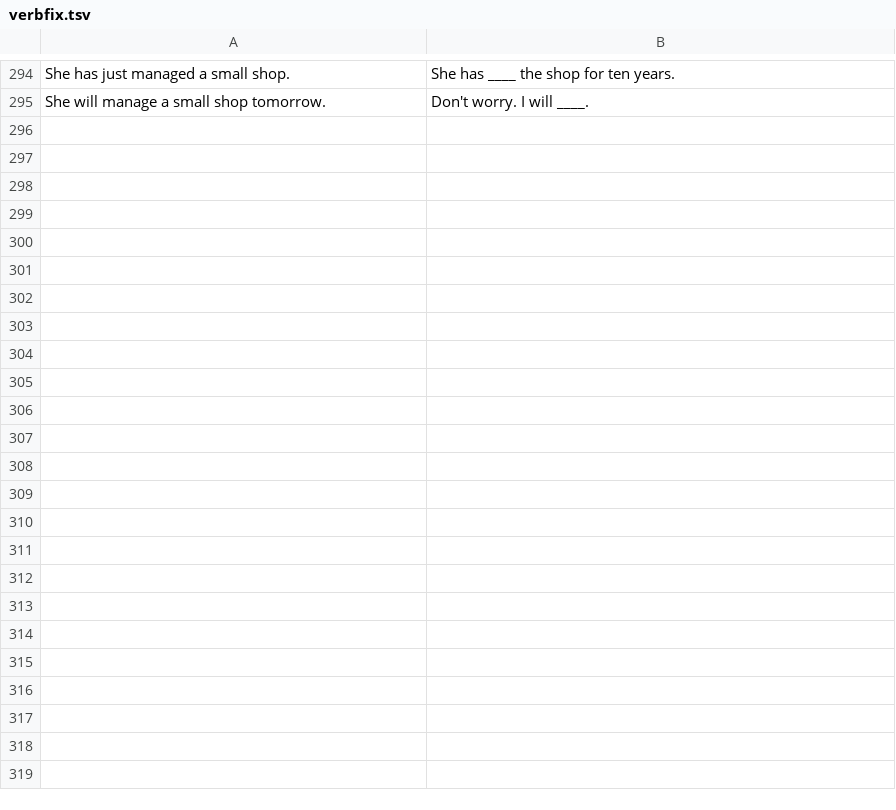
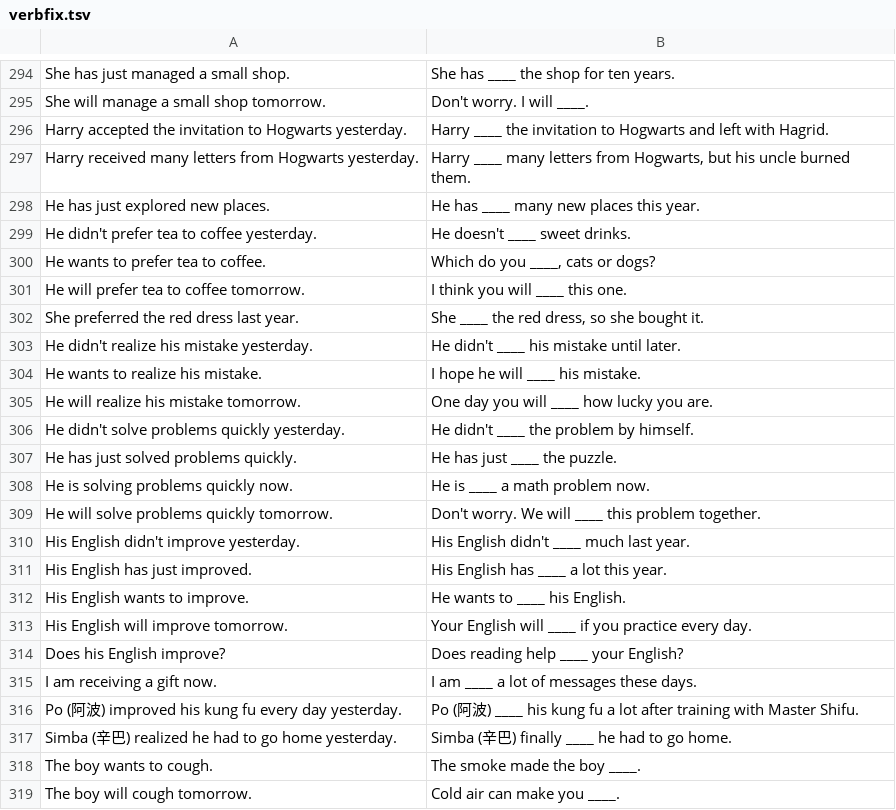
Before and after one commit to Nian-zu/904ENGVOC, a TSV file: tools/zh/verbfix.tsv, drawn as a sheet; only a part is shown, gaps mark what is left out.

```diff
--- a/tools/zh/verbfix.tsv
+++ b/tools/zh/verbfix.tsv
@@ -295 +295,25 @@ She has just managed a small shop.	She has ____ the shop for ten years.
 She will manage a small shop tomorrow.	Don't worry. I will ____.
+Harry accepted the invitation to Hogwarts yesterday.	Harry ____ the invitation to Hogwarts and left with Hagrid.
+Harry received many letters from Hogwarts yesterday.	Harry ____ many letters from Hogwarts, but his uncle burned them.
+He has just explored new places.	He has ____ many new places this year.
+He didn't prefer tea to coffee yesterday.	He doesn't ____ sweet drinks.
+He wants to prefer tea to coffee.	Which do you ____, cats or dogs?
+He will prefer tea to coffee tomorrow.	I think you will ____ this one.
+She preferred the red dress last year.	She ____ the red dress, so she bought it.
+He didn't realize his mistake yesterday.	He didn't ____ his mistake until later.
+He wants to realize his mistake.	I hope he will ____ his mistake.
+He will realize his mistake tomorrow.	One day you will ____ how lucky you are.
+He didn't solve problems quickly yesterday.	He didn't ____ the problem by himself.
+He has just solved problems quickly.	He has just ____ the puzzle.
+He is solving problems quickly now.	He is ____ a math problem now.
+He will solve problems quickly tomorrow.	Don't worry. We will ____ this problem together.
+His English didn't improve yesterday.	His English didn't ____ much last year.
+His English has just improved.	His English has ____ a lot this year.
+His English wants to improve.	He wants to ____ his English.
+His English will improve tomorrow.	Your English will ____ if you practice every day.
+Does his English improve?	Does reading help ____ your English?
+I am receiving a gift now.	I am ____ a lot of messages these days.
+Po (阿波) improved his kung fu every day yesterday.	Po (阿波) ____ his kung fu a lot after training with Master Shifu.
+Simba (辛巴) realized he had to go home yesterday.	Simba (辛巴) finally ____ he had to go home.
+The boy wants to cough.	The smoke made the boy ____.
+The boy will cough tomorrow.	Cold air can make you ____.
```
Also changed, not shown: 3 other files.
